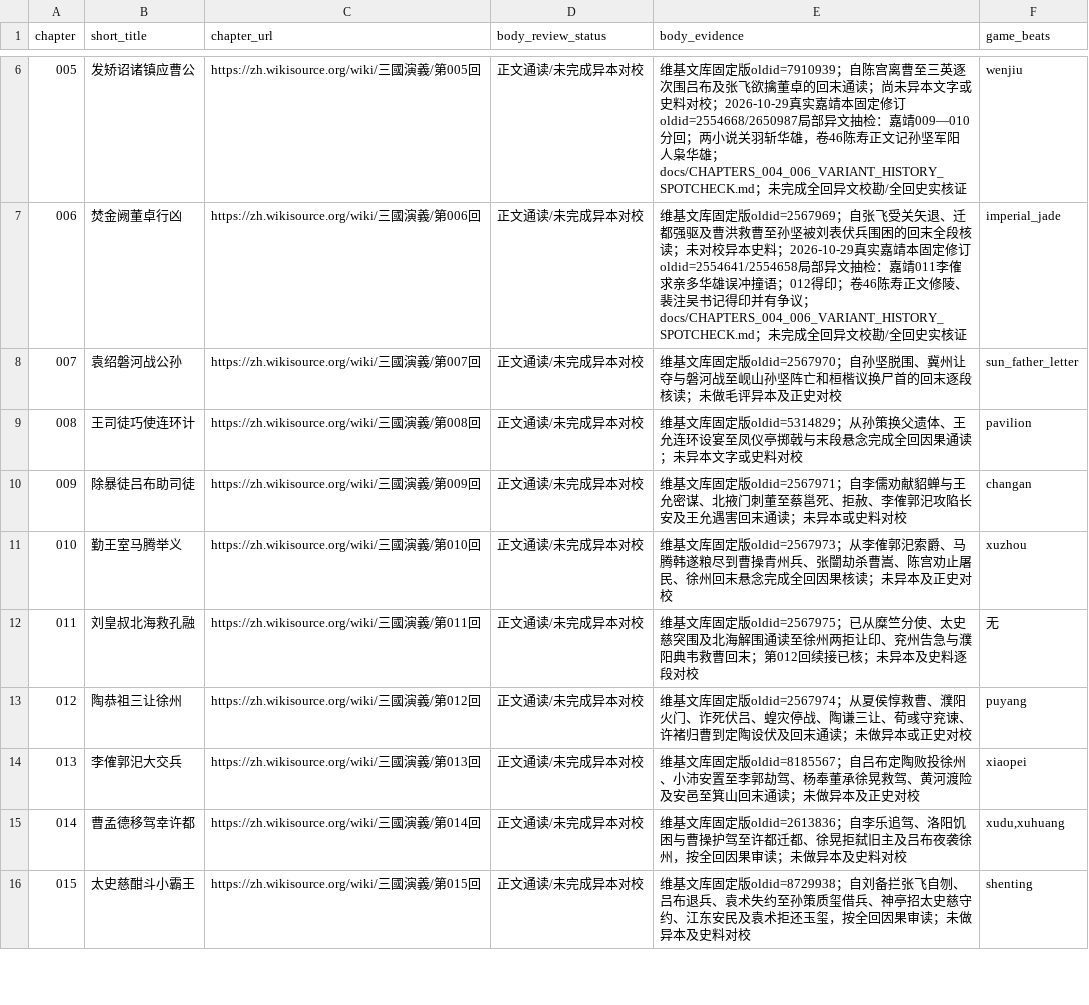
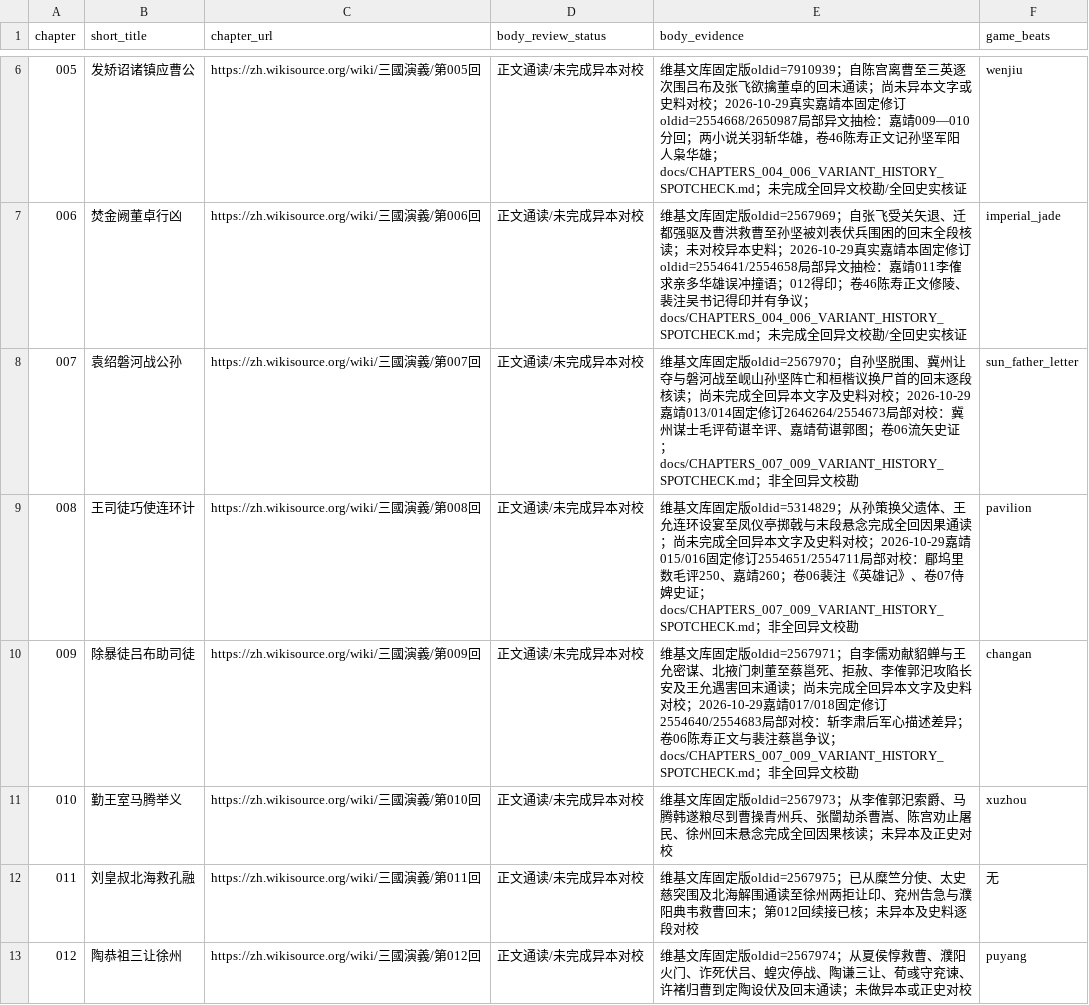
Before and after one commit to jackson-heylion/Three-Kingdoms-Spire-Reborn, a TSV file: data/chapter_body_audit.tsv, drawn as a sheet; only a part is shown, gaps mark what is left out; the shorter side is filled out with more unchanged rows.

Commit message:
P1④: merge chapter 007–009 pinned variant and history evidence
* feat(lore): pinned ch007-009 variant spotchecks and Lu Bu Chang'an debt

* test(literature): execute chapters 007-009 Gherkin in strict BDD suite

* docs(literature): distinguish partial edition checks from unfinished full collation in chapters 007-009

```diff
--- a/data/chapter_body_audit.tsv
+++ b/data/chapter_body_audit.tsv
@@ -7,5 +7,5 @@ chapter	short_title	chapter_url	body_review_status	body_evidence	game_beats
 006	焚金阙董卓行凶	https://zh.wikisource.org/wiki/三國演義/第006回	正文通读/未完成异本对校	维基文库固定版oldid=2567969；自张飞受关矢退、迁都强驱及曹洪救曹至孙坚被刘表伏兵围困的回末全段核读；未对校异本史料；2026-10-29真实嘉靖本固定修订oldid=2554641/2554658局部异文抽检：嘉靖011李傕求亲多华雄误冲撞语；012得印；卷46陈寿正文修陵、裴注吴书记得印并有争议；docs/CHAPTERS_004_006_VARIANT_HISTORY_SPOTCHECK.md；未完成全回异文校勘/全回史实核证	imperial_jade
-007	袁绍磐河战公孙	https://zh.wikisource.org/wiki/三國演義/第007回	正文通读/未完成异本对校	维基文库固定版oldid=2567970；自孙坚脱围、冀州让夺与磐河战至岘山孙坚阵亡和桓楷议换尸首的回末逐段核读；未做毛评异本及正史对校	sun_father_letter
-008	王司徒巧使连环计	https://zh.wikisource.org/wiki/三國演義/第008回	正文通读/未完成异本对校	维基文库固定版oldid=5314829；从孙策换父遗体、王允连环设宴至凤仪亭掷戟与末段悬念完成全回因果通读；未异本文字或史料对校	pavilion
-009	除暴徒吕布助司徒	https://zh.wikisource.org/wiki/三國演義/第009回	正文通读/未完成异本对校	维基文库固定版oldid=2567971；自李儒劝献貂蝉与王允密谋、北掖门刺董至蔡邕死、拒赦、李傕郭汜攻陷长安及王允遇害回末通读；未异本或史料对校	changan
+007	袁绍磐河战公孙	https://zh.wikisource.org/wiki/三國演義/第007回	正文通读/未完成异本对校	维基文库固定版oldid=2567970；自孙坚脱围、冀州让夺与磐河战至岘山孙坚阵亡和桓楷议换尸首的回末逐段核读；尚未完成全回异本文字及史料对校；2026-10-29嘉靖013/014固定修订2646264/2554673局部对校：冀州谋士毛评荀谌辛评、嘉靖荀谌郭图；卷06流矢史证；docs/CHAPTERS_007_009_VARIANT_HISTORY_SPOTCHECK.md；非全回异文校勘	sun_father_letter
+008	王司徒巧使连环计	https://zh.wikisource.org/wiki/三國演義/第008回	正文通读/未完成异本对校	维基文库固定版oldid=5314829；从孙策换父遗体、王允连环设宴至凤仪亭掷戟与末段悬念完成全回因果通读；尚未完成全回异本文字及史料对校；2026-10-29嘉靖015/016固定修订2554651/2554711局部对校：郿坞里数毛评250、嘉靖260；卷06裴注《英雄记》、卷07侍婢史证；docs/CHAPTERS_007_009_VARIANT_HISTORY_SPOTCHECK.md；非全回异文校勘	pavilion
+009	除暴徒吕布助司徒	https://zh.wikisource.org/wiki/三國演義/第009回	正文通读/未完成异本对校	维基文库固定版oldid=2567971；自李儒劝献貂蝉与王允密谋、北掖门刺董至蔡邕死、拒赦、李傕郭汜攻陷长安及王允遇害回末通读；尚未完成全回异本文字及史料对校；2026-10-29嘉靖017/018固定修订2554640/2554683局部对校：斩李肃后军心描述差异；卷06陈寿正文与裴注蔡邕争议；docs/CHAPTERS_007_009_VARIANT_HISTORY_SPOTCHECK.md；非全回异文校勘	changan
 010	勤王室马腾举义	https://zh.wikisource.org/wiki/三國演義/第010回	正文通读/未完成异本对校	维基文库固定版oldid=2567973；从李傕郭汜索爵、马腾韩遂粮尽到曹操青州兵、张闓劫杀曹嵩、陈宫劝止屠民、徐州回末悬念完成全回因果核读；未异本及正史对校	xuzhou
```
Also changed, not shown: 7 other files.
